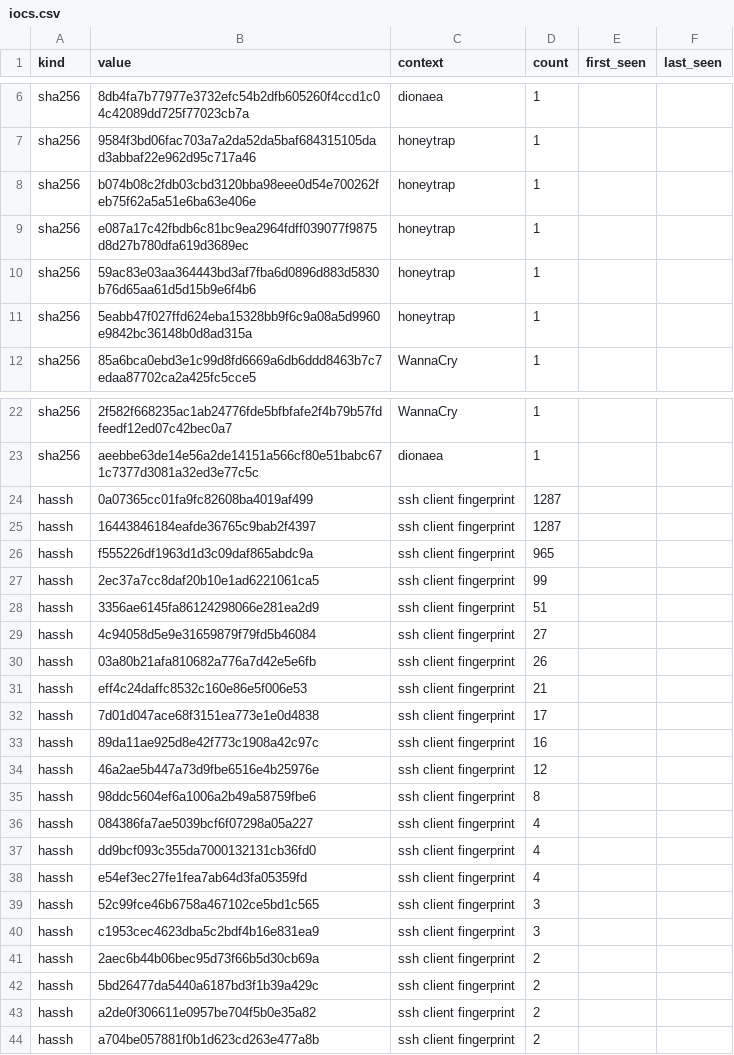
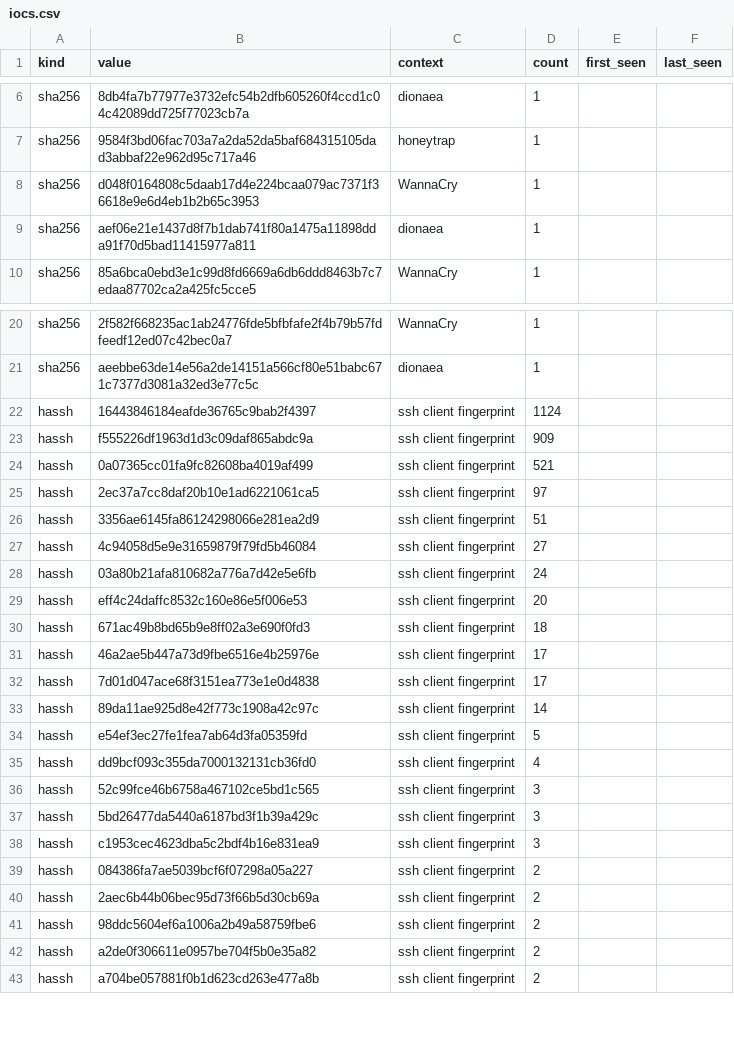
Before and after one commit to unerror/security, a CSV file: feeds/honeypot/iocs.csv, drawn as a sheet; only a part is shown, gaps mark what is left out; the diff covers the shown part only.

```diff
--- a/feeds/honeypot/iocs.csv
+++ b/feeds/honeypot/iocs.csv
@@ -7,6 +7,4 @@ sha256,8db4fa7b77977e3732efc54b2dfb605260f4ccd1c04c42089dd725f77023cb7a,dionaea,
 sha256,9584f3bd06fac703a7a2da52da5baf684315105dad3abbaf22e962d95c717a46,honeytrap,1,,
-sha256,b074b08c2fdb03cbd3120bba98eee0d54e700262feb75f62a5a51e6ba63e406e,honeytrap,1,,
-sha256,e087a17c42fbdb6c81bc9ea2964fdff039077f9875d8d27b780dfa619d3689ec,honeytrap,1,,
-sha256,59ac83e03aa364443bd3af7fba6d0896d883d5830b76d65aa61d5d15b9e6f4b6,honeytrap,1,,
-sha256,5eabb47f027ffd624eba15328bb9f6c9a08a5d9960e9842bc36148b0d8ad315a,honeytrap,1,,
+sha256,d048f0164808c5daab17d4e224bcaa079ac7371f36618e9e6d4eb1b2b65c3953,WannaCry,1,,
+sha256,aef06e21e1437d8f7b1dab741f80a1475a11898dda91f70d5bad11415977a811,dionaea,1,,
 sha256,85a6bca0ebd3e1c99d8fd6669a6db6ddd8463b7c7edaa87702ca2a425fc5cce5,WannaCry,1,,
@@ -23,21 +21,22 @@ sha256,2f582f668235ac1ab24776fde5bfbfafe2f4b79b57fdfeedf12ed07c42bec0a7,WannaCry
 sha256,aeebbe63de14e56a2de14151a566cf80e51babc671c7377d3081a32ed3e77c5c,dionaea,1,,
-hassh,0a07365cc01fa9fc82608ba4019af499,ssh client fingerprint,1287,,
-hassh,16443846184eafde36765c9bab2f4397,ssh client fingerprint,1287,,
-hassh,f555226df1963d1d3c09daf865abdc9a,ssh client fingerprint,965,,
-hassh,2ec37a7cc8daf20b10e1ad6221061ca5,ssh client fingerprint,99,,
+hassh,16443846184eafde36765c9bab2f4397,ssh client fingerprint,1124,,
+hassh,f555226df1963d1d3c09daf865abdc9a,ssh client fingerprint,909,,
+hassh,0a07365cc01fa9fc82608ba4019af499,ssh client fingerprint,521,,
+hassh,2ec37a7cc8daf20b10e1ad6221061ca5,ssh client fingerprint,97,,
 hassh,3356ae6145fa86124298066e281ea2d9,ssh client fingerprint,51,,
 hassh,4c94058d5e9e31659879f79fd5b46084,ssh client fingerprint,27,,
-hassh,03a80b21afa810682a776a7d42e5e6fb,ssh client fingerprint,26,,
-hassh,eff4c24daffc8532c160e86e5f006e53,ssh client fingerprint,21,,
+hassh,03a80b21afa810682a776a7d42e5e6fb,ssh client fingerprint,24,,
+hassh,eff4c24daffc8532c160e86e5f006e53,ssh client fingerprint,20,,
+hassh,671ac49b8bd65b9e8ff02a3e690f0fd3,ssh client fingerprint,18,,
+hassh,46a2ae5b447a73d9fbe6516e4b25976e,ssh client fingerprint,17,,
 hassh,7d01d047ace68f3151ea773e1e0d4838,ssh client fingerprint,17,,
-hassh,89da11ae925d8e42f773c1908a42c97c,ssh client fingerprint,16,,
-hassh,46a2ae5b447a73d9fbe6516e4b25976e,ssh client fingerprint,12,,
-hassh,98ddc5604ef6a1006a2b49a58759fbe6,ssh client fingerprint,8,,
-hassh,084386fa7ae5039bcf6f07298a05a227,ssh client fingerprint,4,,
+hassh,89da11ae925d8e42f773c1908a42c97c,ssh client fingerprint,14,,
+hassh,e54ef3ec27fe1fea7ab64d3fa05359fd,ssh client fingerprint,5,,
 hassh,dd9bcf093c355da7000132131cb36fd0,ssh client fingerprint,4,,
-hassh,e54ef3ec27fe1fea7ab64d3fa05359fd,ssh client fingerprint,4,,
 hassh,52c99fce46b6758a467102ce5bd1c565,ssh client fingerprint,3,,
+hassh,5bd26477da5440a6187bd3f1b39a429c,ssh client fingerprint,3,,
 hassh,c1953cec4623dba5c2bdf4b16e831ea9,ssh client fingerprint,3,,
+hassh,084386fa7ae5039bcf6f07298a05a227,ssh client fingerprint,2,,
 hassh,2aec6b44b06bec95d73f66b5d30cb69a,ssh client fingerprint,2,,
-hassh,5bd26477da5440a6187bd3f1b39a429c,ssh client fingerprint,2,,
+hassh,98ddc5604ef6a1006a2b49a58759fbe6,ssh client fingerprint,2,,
 hassh,a2de0f306611e0957be704f5b0e35a82,ssh client fingerprint,2,,
```
Also changed, not shown: 1 removed row elsewhere in this file, 15 other files.
